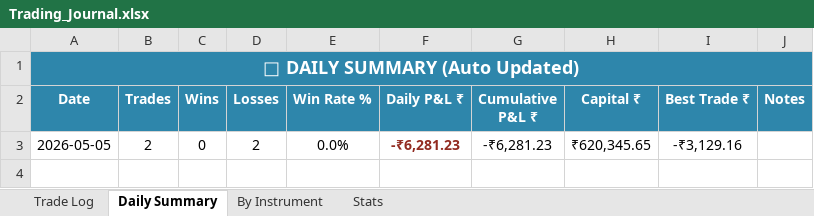
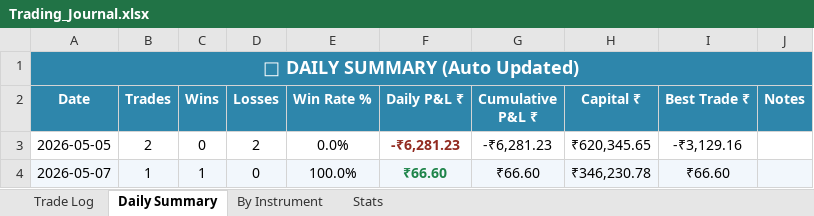
Before and after one commit to guruvujk/rsi-bot, an Excel workbook: logs/Trading_Journal.xlsx, sheet Daily Summary, drawn as a sheet; values as stored, in another font and other column widths than the file's, no borders; the diff names each change by its address in the sheet, - before the commit and + after, or states it on an @@ line.

```diff
--- a/logs/Trading_Journal.xlsx (sheet Daily Summary)
+++ b/logs/Trading_Journal.xlsx (sheet Daily Summary)
+row 4: 2026-05-07 | 1 | 1 | 0 | 100.0% | ₹66.60 | ₹66.60 | ₹346,230.78 | ₹66.60
```
Also changed, not shown: sheet By Instrument, sheet Trade Log, sheet Stats, 4 other files.
